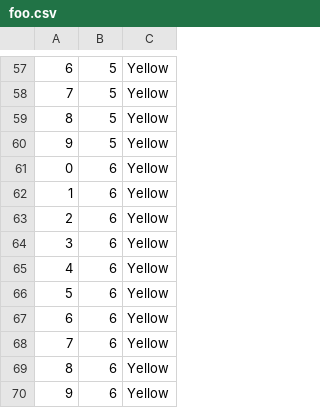
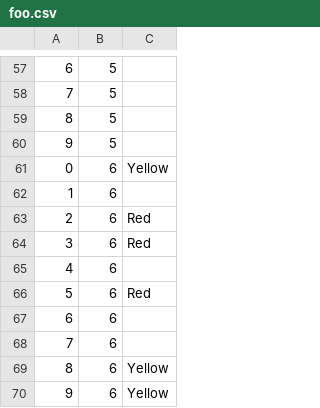
Before and after one commit to CDSteer/cs235group3a5, a CSV file: SAVEDATA/foo.csv, drawn as a sheet; only a part is shown, gaps mark what is left out; the diff covers the shown part only.

```diff
--- a/SAVEDATA/foo.csv
+++ b/SAVEDATA/foo.csv
@@ -57,13 +57,13 @@
-"6","5","Yellow"
-"7","5","Yellow"
-"8","5","Yellow"
-"9","5","Yellow"
+"6","5"," "
+"7","5"," "
+"8","5"," "
+"9","5"," "
 "0","6","Yellow"
-"1","6","Yellow"
-"2","6","Yellow"
-"3","6","Yellow"
-"4","6","Yellow"
-"5","6","Yellow"
-"6","6","Yellow"
-"7","6","Yellow"
+"1","6"," "
+"2","6","Red"
+"3","6","Red"
+"4","6"," "
+"5","6","Red"
+"6","6"," "
+"7","6"," "
 "8","6","Yellow"
```
Also changed, not shown: 56 edited cells elsewhere in this file, 2 other files.
